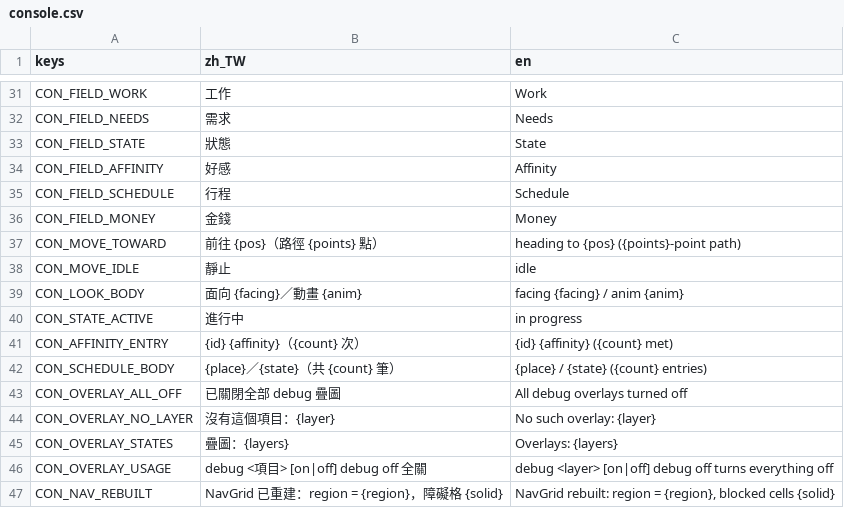
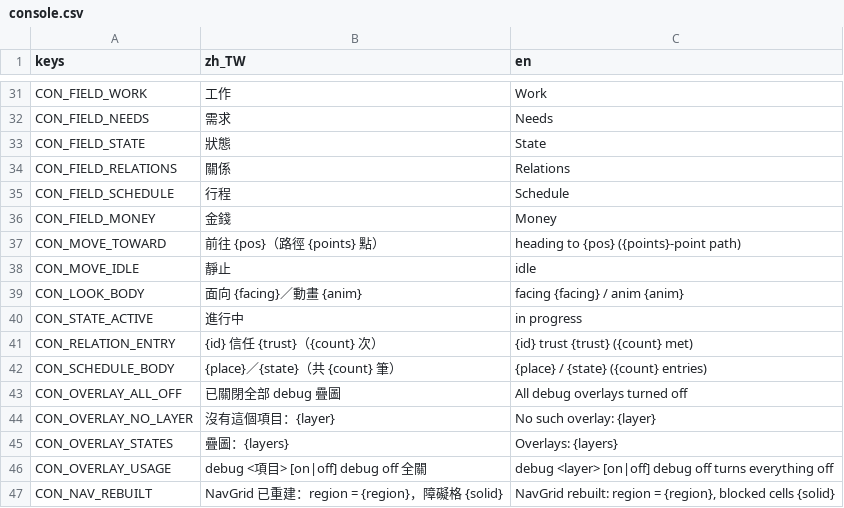
Before and after one commit to adez360/Ailley, a CSV file: Ailley/locale/console.csv, drawn as a sheet; only a part is shown, gaps mark what is left out.

Commit message:
refactor: strip affinity/familiarity/debt from Relationships, keep trust only
《01》3-1 拍板後程式碼沒跟上：那三維從沒被任何公式讀過，只被寫入再餵給
AI 看，不符合《00》原則三。這則把資料結構與所有呼叫端對齊拍板。

- relationships.gd 只留 trust／met_count，新增 appearance_cache（《99》P-08，
  ≤20 字，超過截斷）；load_save_data() 改成只收 DEFAULT_RECORD 認得的 key，
  舊存檔裡的三維不會被 merge 回來
- prompt_builder.gd 的 listener 區塊送 trust 不送 affinity
- character.gd 的 snapshot 欄位 affinity → relations（trust／met_count），
  debug console 與 console.csv 的欄名同步改成「關係／信任」
- dialogue_lines.gd 不再依好感挑句子：引擎已經沒有好感度，而 trust 是信任
  不是好感，拿它當親疏門檻等於把規格書拆開的兩件事又併回去。
  對應的 DLG_*_FRIEND／DLG_*_DISLIKE 台詞一併移除
- conversation.gd 講完一場只記 note_meeting()，不再加 affinity；
  trust 的變動判定（深度對話 +2 等）留給各行動自己的 issue
- NPCRelationsSchema.gd 拿掉三個欄位、補 relations_appearance_cache，
  relations_trust 預設值改成規格表定的 20

Closes #157

```diff
--- a/Ailley/locale/console.csv
+++ b/Ailley/locale/console.csv
@@ -33,3 +33,3 @@ CON_FIELD_NEEDS,"需求","Needs"
 CON_FIELD_STATE,"狀態","State"
-CON_FIELD_AFFINITY,"好感","Affinity"
+CON_FIELD_RELATIONS,"關係","Relations"
 CON_FIELD_SCHEDULE,"行程","Schedule"
@@ -40,3 +40,3 @@ CON_LOOK_BODY,"面向 {facing}／動畫 {anim}","facing {facing} / anim {anim}"
 CON_STATE_ACTIVE,"進行中","in progress"
-CON_AFFINITY_ENTRY,"{id} {affinity}（{count} 次）","{id} {affinity} ({count} met)"
+CON_RELATION_ENTRY,"{id} 信任 {trust}（{count} 次）","{id} trust {trust} ({count} met)"
 CON_SCHEDULE_BODY,"{place}／{state}（共 {count} 筆）","{place} / {state} ({count} entries)"
```
Also changed, not shown: 16 other files.
